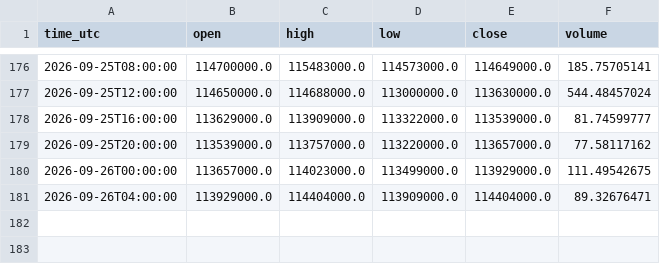
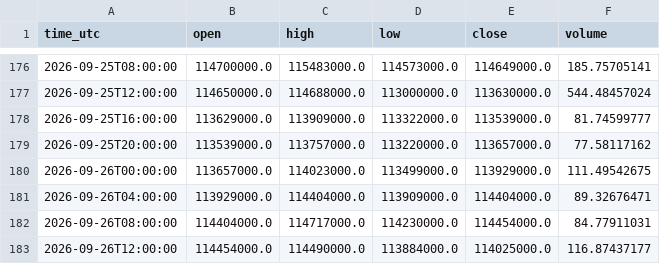
Before and after one commit to Dirtfy/upbit-hft-bot, a CSV file: paper_trading/market_data_4h.csv, drawn as a sheet; only a part is shown, gaps mark what is left out.

```diff
--- a/paper_trading/market_data_4h.csv
+++ b/paper_trading/market_data_4h.csv
@@ -181 +181,3 @@ time_utc,open,high,low,close,volume
 2026-09-26T04:00:00,113929000.0,114404000.0,113909000.0,114404000.0,89.32676471
+2026-09-26T08:00:00,114404000.0,114717000.0,114230000.0,114454000.0,84.77911031
+2026-09-26T12:00:00,114454000.0,114490000.0,113884000.0,114025000.0,116.87437177
```
Also changed, not shown: 6 other files.
